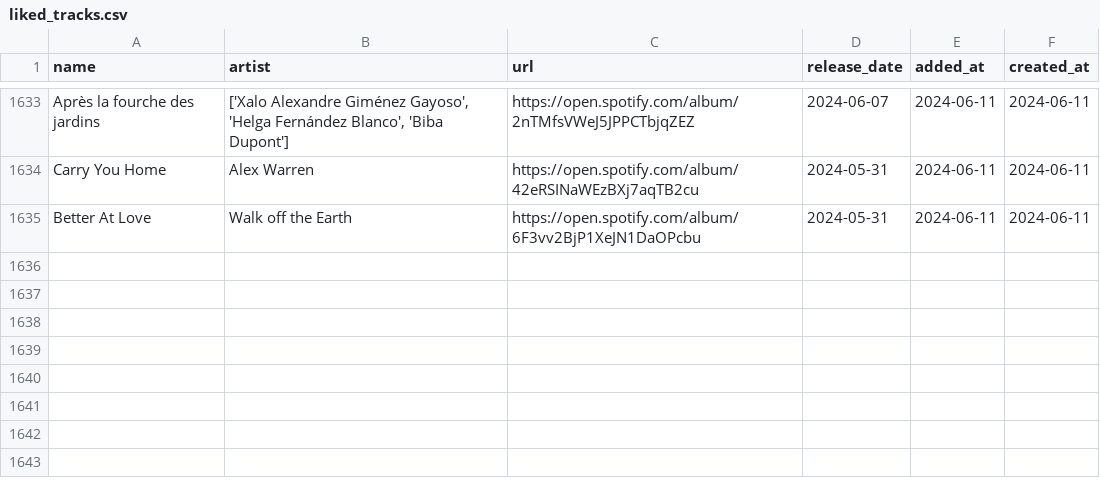
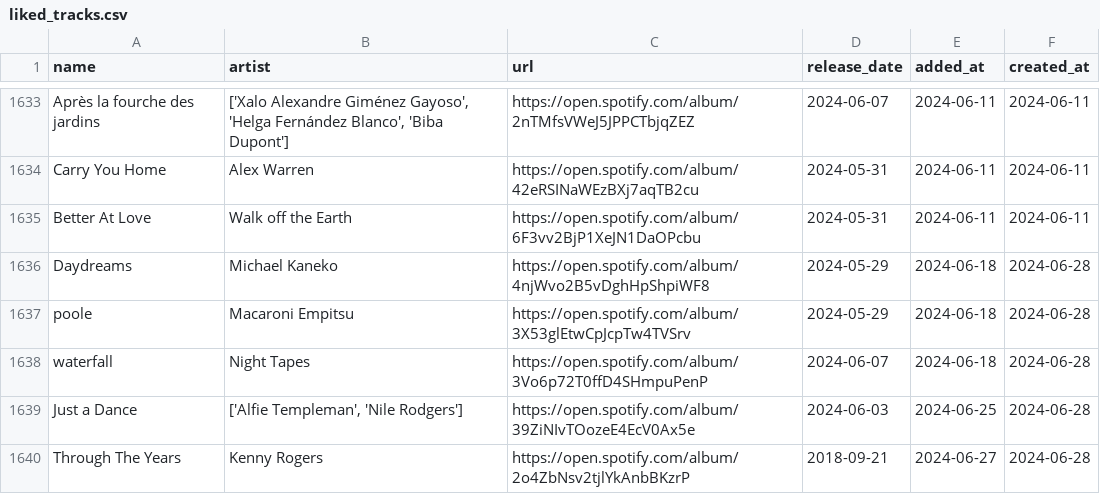
Before and after one commit to hellomyzn/new-tracks, a CSV file: backend/src/csv/liked_tracks.csv, drawn as a sheet; only a part is shown, gaps mark what is left out.

Commit message:
update: new and liked tracks

```diff
--- a/backend/src/csv/liked_tracks.csv
+++ b/backend/src/csv/liked_tracks.csv
@@ -1635 +1635,6 @@ Carry You Home,Alex Warren,https://open.spotify.com/album/42eRSINaWEzBXj7aqTB2cu
 Better At Love,Walk off the Earth,https://open.spotify.com/album/6F3vv2BjP1XeJN1DaOPcbu,2024-05-31,2024-06-11,2024-06-11
+Daydreams,Michael Kaneko,https://open.spotify.com/album/4njWvo2B5vDghHpShpiWF8,2024-05-29,2024-06-18,2024-06-28
+poole,Macaroni Empitsu,https://open.spotify.com/album/3X53glEtwCpJcpTw4TVSrv,2024-05-29,2024-06-18,2024-06-28
+waterfall,Night Tapes,https://open.spotify.com/album/3Vo6p72T0ffD4SHmpuPenP,2024-06-07,2024-06-18,2024-06-28
+Just a Dance,"['Alfie Templeman', 'Nile Rodgers']",https://open.spotify.com/album/39ZiNIvTOozeE4EcV0Ax5e,2024-06-03,2024-06-25,2024-06-28
+Through The Years,Kenny Rogers,https://open.spotify.com/album/2o4ZbNsv2tjlYkAnbBKzrP,2018-09-21,2024-06-27,2024-06-28
```
Also changed, not shown: 1 other file.
